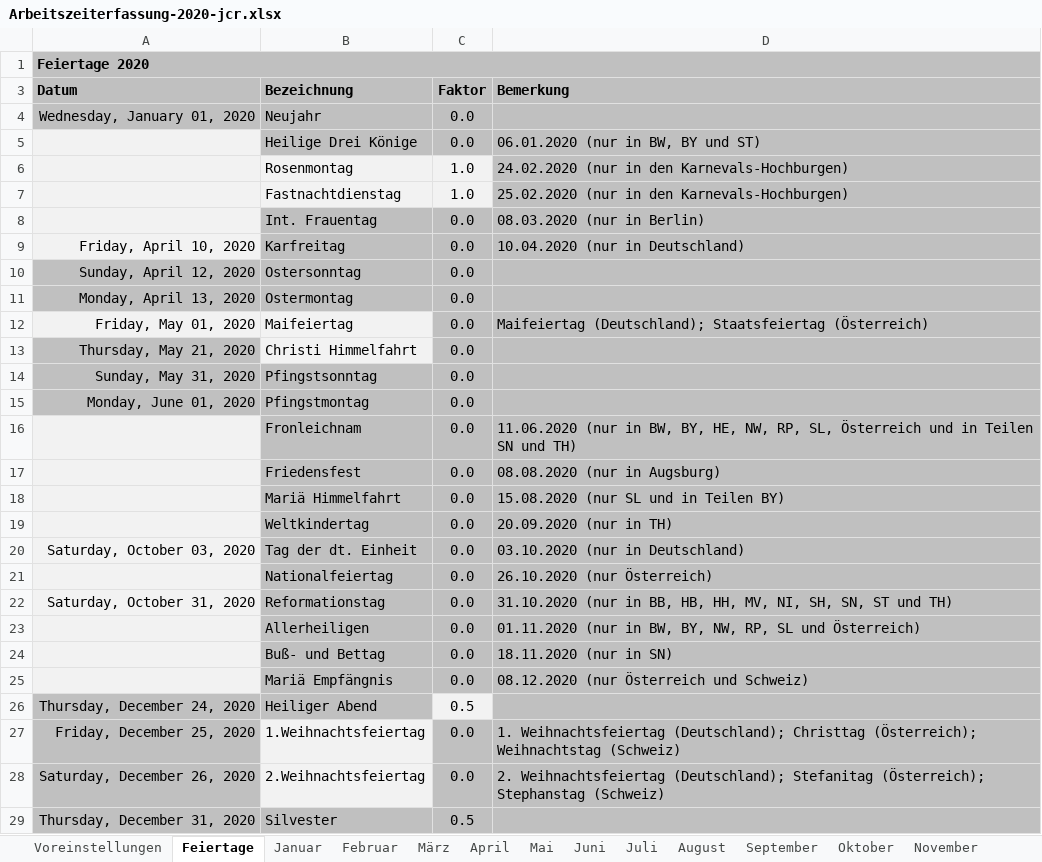
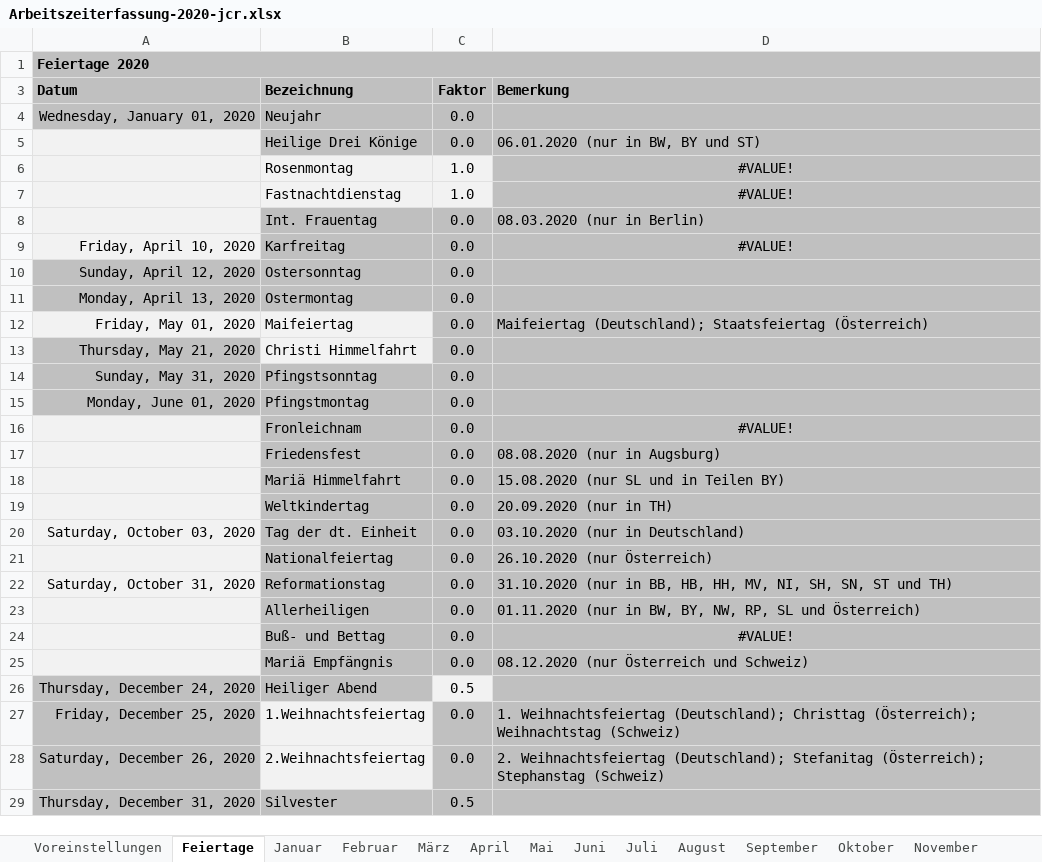
Before and after one commit to CarlosReyesHans/Projektarbeit, an Excel workbook: Admin/Arbeitszeiterfassung-2020-jcr.xlsx, sheet Feiertage, drawn as a sheet; values as stored, in another font and other column widths than the file's, no borders; charts and pictures not drawn; the diff names each change by its address in the sheet, - before the commit and + after, or states it on an @@ line.

```diff
--- a/Admin/Arbeitszeiterfassung-2020-jcr.xlsx (sheet Feiertage)
+++ b/Admin/Arbeitszeiterfassung-2020-jcr.xlsx (sheet Feiertage)
-D6 (Bemerkung): 24.02.2020 (nur in den Karnevals-Hochburgen)
+D6 (Bemerkung): #VALUE!
-D6:D7 alignment: left
+D6:D7 alignment: center
-D7 (Bemerkung): 25.02.2020 (nur in den Karnevals-Hochburgen)
+D7 (Bemerkung): #VALUE!
-D9 (Bemerkung): 10.04.2020 (nur in Deutschland)
+D9 (Bemerkung): #VALUE!
-D9 alignment: left
+D9 alignment: center
-D16 (Bemerkung): 11.06.2020 (nur in BW, BY, HE, NW, RP, SL, Österreich und in Teilen SN und TH)
+D16 (Bemerkung): #VALUE!
-D16 alignment: left
+D16 alignment: center
-D24 (Bemerkung): 18.11.2020 (nur in SN)
+D24 (Bemerkung): #VALUE!
-D24 alignment: left
+D24 alignment: center
```
Also changed, not shown: sheet Mai, sheet Jahresübersicht, sheet Fahrtkosten, sheet Januar, sheet Februar, sheet März, 8 more sheets, charts or pictures, 2 other files.
